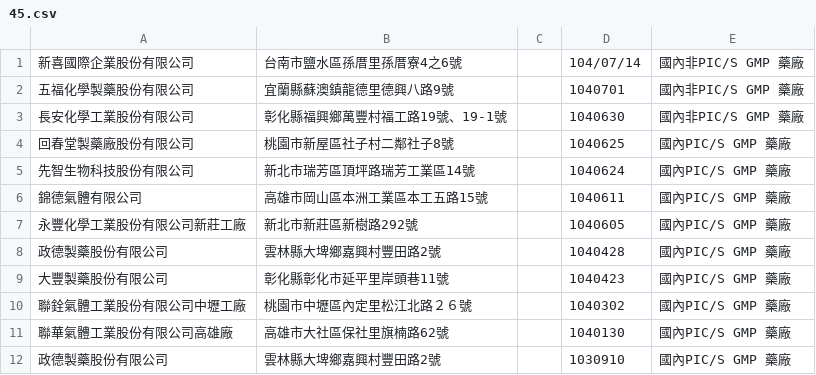
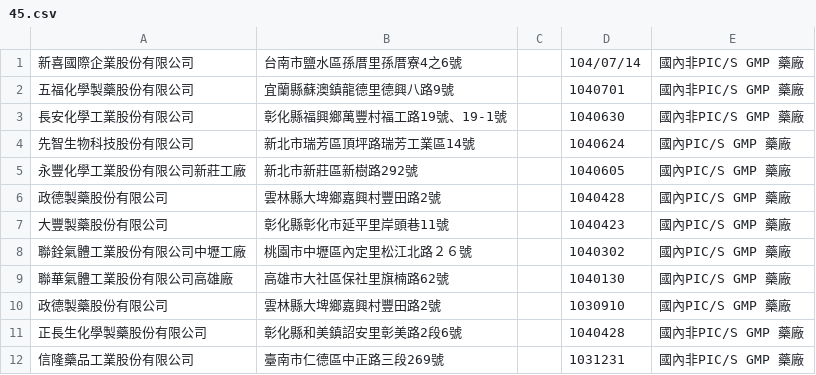
Before and after one commit to kiang/data.fda.gov.tw-list, a CSV file: dataset/45.csv, drawn as a sheet; only a part is shown; the shorter side is filled out with more unchanged rows.

```diff
--- a/dataset/45.csv
+++ b/dataset/45.csv
@@ -3,5 +3,3 @@
 長安化學工業股份有限公司	彰化縣福興鄉萬豐村福工路19號、19-1號 		1040630	國內非PIC/S GMP 藥廠   	
-回春堂製藥廠股份有限公司	桃園市新屋區社子村二鄰社子8號		1040625	國內PIC/S GMP 藥廠   	
 先智生物科技股份有限公司	新北市瑞芳區頂坪路瑞芳工業區14號		1040624	國內PIC/S GMP 藥廠   	
-錦德氣體有限公司	高雄市岡山區本洲工業區本工五路15號		1040611	國內PIC/S GMP 藥廠   	
 永豐化學工業股份有限公司新莊工廠	新北市新莊區新樹路292號		1040605	國內PIC/S GMP 藥廠   	
```
Also changed, not shown: dataset/111.csv, dataset/156.csv, 4 other files.
